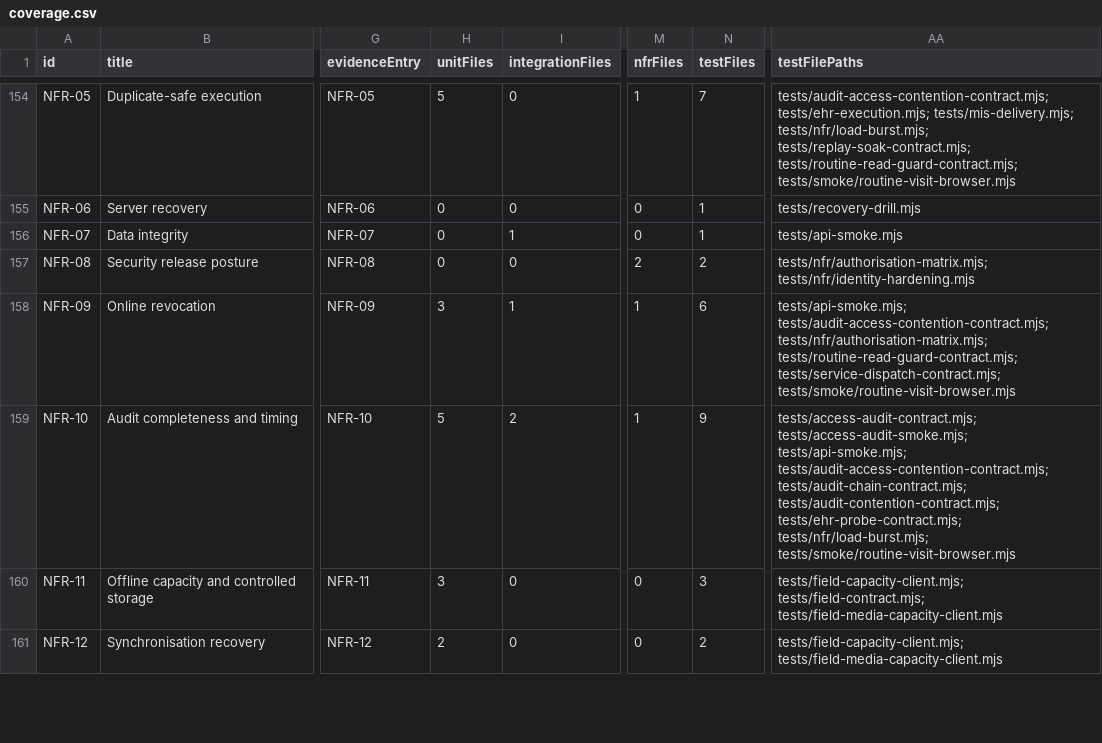
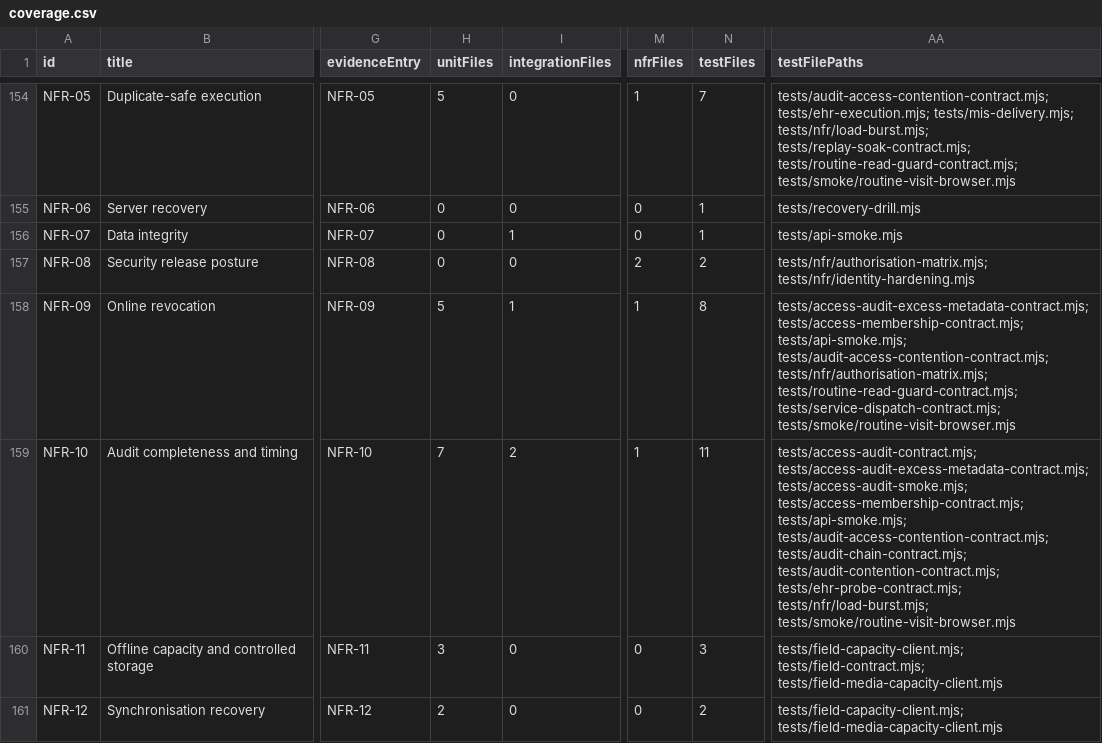
Before and after one commit to nakul175/saha-health, a CSV file: docs/testing/coverage.csv, drawn as a sheet; only a part is shown, gaps mark what is left out; the diff covers the shown part only; the diff names each change by its address in the sheet, - before the commit and + after, or states it on an @@ line.

Commit message:
fix: bind audited reads to current membership [skip ci]

```diff
--- a/docs/testing/coverage.csv
+++ b/docs/testing/coverage.csv
-H158 (unitFiles): 3
+H158 (unitFiles): 5
-N158 (testFiles): 6
+N158 (testFiles): 8
-AA158 (testFilePaths): tests/api-smoke.mjs; tests/audit-access-contention-contract.mjs;…
+AA158 (testFilePaths): tests/access-audit-excess-metadata-contract.mjs; tests/access-membership-contract.mjs; tests/api-smoke.mjs; tests/audit-access-contention-contract.mjs;…
-H159 (unitFiles): 5
+H159 (unitFiles): 7
-N159 (testFiles): 9
+N159 (testFiles): 11
-AA159 (testFilePaths): tests/access-audit-contract.mjs; tests/access-audit-smoke.mjs; tests/api-smoke.mjs; tests/audit-access-contention-contract.mjs;…
+AA159 (testFilePaths): tests/access-audit-contract.mjs; tests/access-audit-excess-metadata-contract.mjs; tests/access-audit-smoke.mjs; tests/access-membership-contract.mjs; tests/api-smoke.mjs; tests/audit-access-contention-contract.mjs;…
```
Also changed, not shown: 19 edited cells elsewhere in this file, 52 other files.
